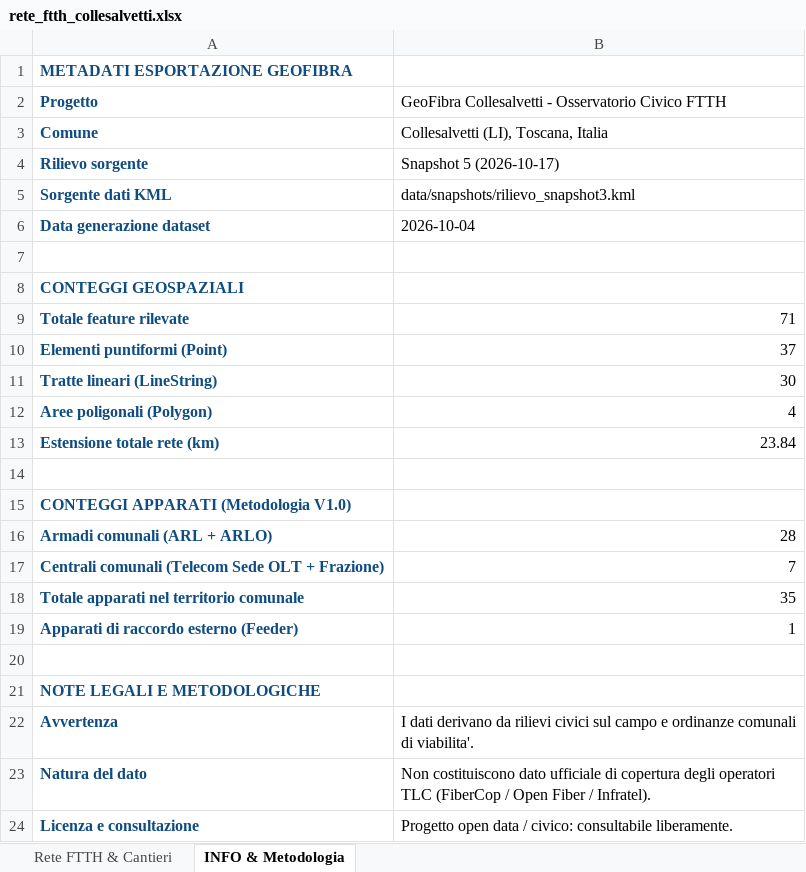
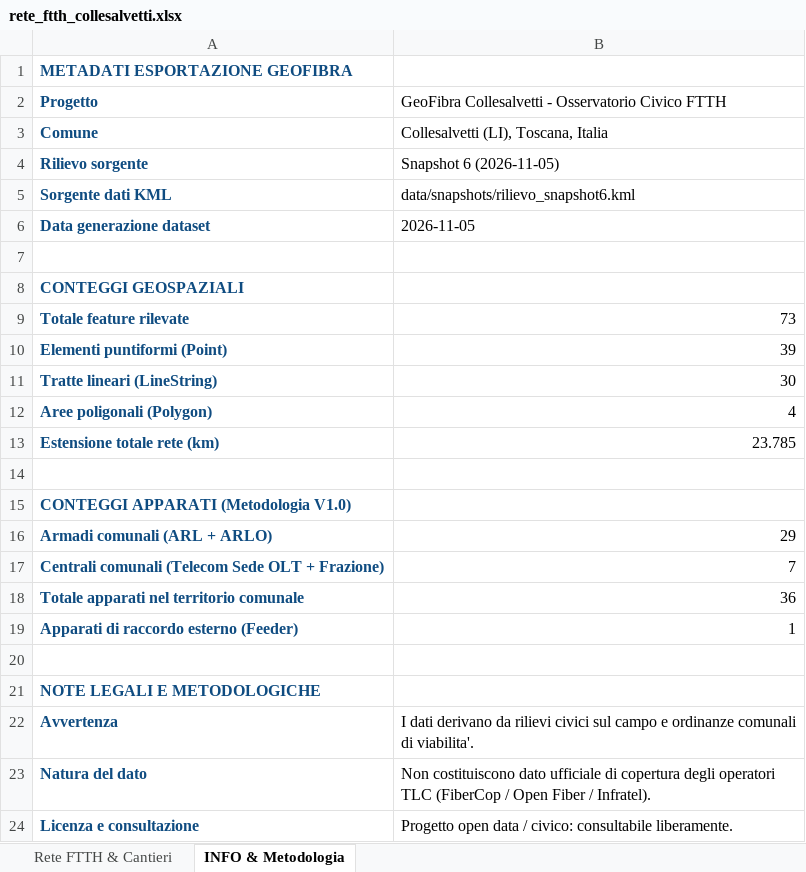
Before and after one commit to hainetsoftware/geofibra, an Excel workbook: data/rete_ftth_collesalvetti.xlsx, sheet INFO & Metodologia, drawn as a sheet; values as stored, in another font and other column widths than the file's, no borders; the diff names each change by its address in the sheet, - before the commit and + after, or states it on an @@ line.

Commit message:
data(kml): ingest snapshot6 with 4th Stagno ARLO and Cantiere 4 progress
- Add 4th ARLO cabinet in Stagno near ARL 07 (0CE71FCC7C42E8337724)
- Mark Cantiere 2 segments in Stagno as executed
- Split Cantiere 4 into executed loop and remaining Don Verità branch
- Add cable reel storage depot near Scuole Medie in Collesalvetti
- Standardize cabinet naming for C [05] and C [06] ARL

```diff
--- a/data/rete_ftth_collesalvetti.xlsx (sheet INFO & Metodologia)
+++ b/data/rete_ftth_collesalvetti.xlsx (sheet INFO & Metodologia)
-B4: Snapshot 5 (2026-10-17)
+B4: Snapshot 6 (2026-11-05)
-B5: data/snapshots/rilievo_snapshot3.kml
+B5: data/snapshots/rilievo_snapshot6.kml
-B6: 2026-10-04
+B6: 2026-11-05
-B9: 71
+B9: 73
-B10: 37
+B10: 39
-B13: 23.84
+B13: 23.785
-B16: 28
+B16: 29
-B18: 35
+B18: 36
```
Also changed, not shown: sheet Rete FTTH & Cantieri, 19 other files.
